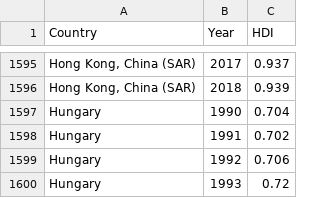
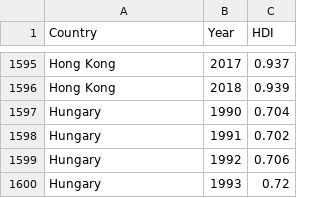
Before and after one commit to GENGMinghong/Visualization-of-Human-Development-Data, a CSV file: data/data_cleaned/HDI/0_HDI.csv, drawn as a sheet; only a part is shown, gaps mark what is left out; the diff covers the shown part only; the diff names each change by its address in the sheet, - before the commit and + after, or states it on an @@ line.

```diff
--- a/data/data_cleaned/HDI/0_HDI.csv
+++ b/data/data_cleaned/HDI/0_HDI.csv
-A1595:A1596 (Country): Hong Kong, China (SAR)
+A1595:A1596 (Country): Hong Kong
```
Also changed, not shown: 27 edited cells elsewhere in this file, 3 other files.
